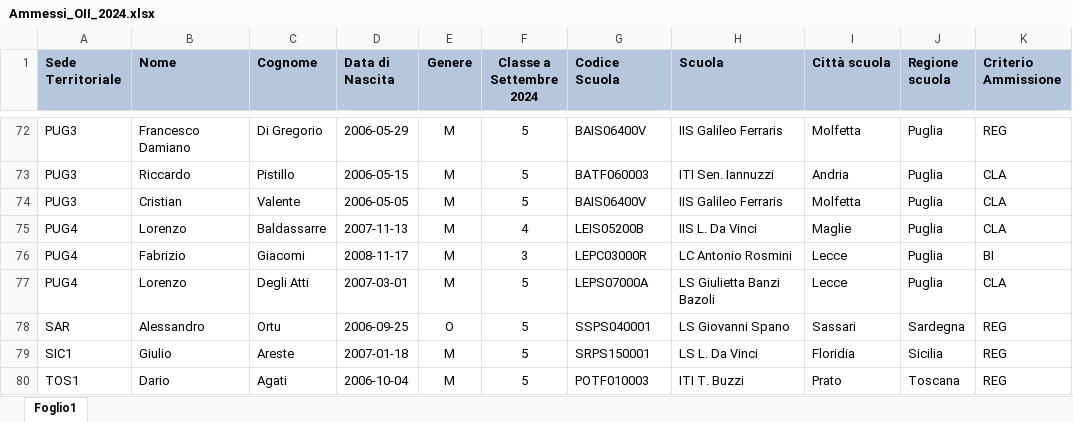
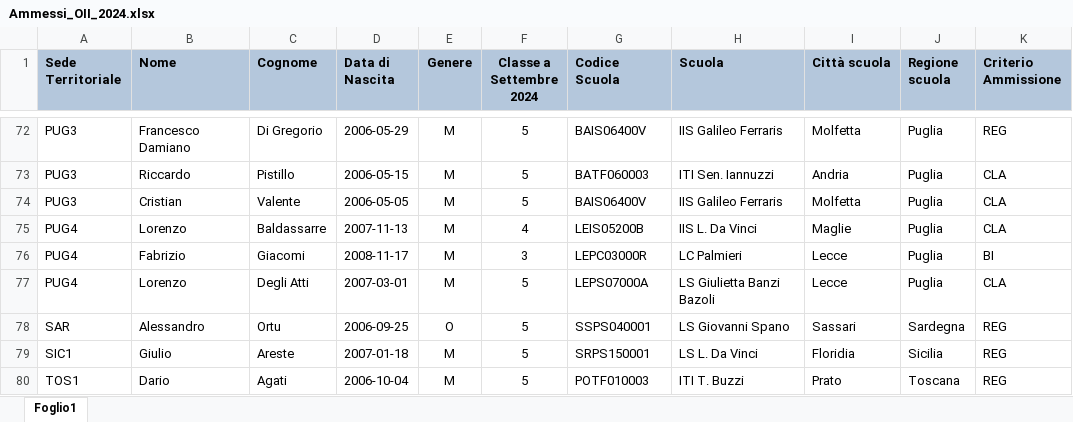
Before and after one commit to olimpiadi-informatica/website, an Excel workbook: static/results/Ammessi_OII_2024.xlsx, sheet Foglio1, drawn as a sheet; only a part is shown, gaps mark what is left out; values as stored, in another font and other column widths than the file's, no borders; the diff names each change by its address in the sheet, - before the commit and + after, or states it on an @@ line.

Commit message:
Fix school name

```diff
--- a/static/results/Ammessi_OII_2024.xlsx (sheet Foglio1)
+++ b/static/results/Ammessi_OII_2024.xlsx (sheet Foglio1)
-H76 (Scuola): LC Antonio Rosmini
+H76 (Scuola): LC Palmieri
```
